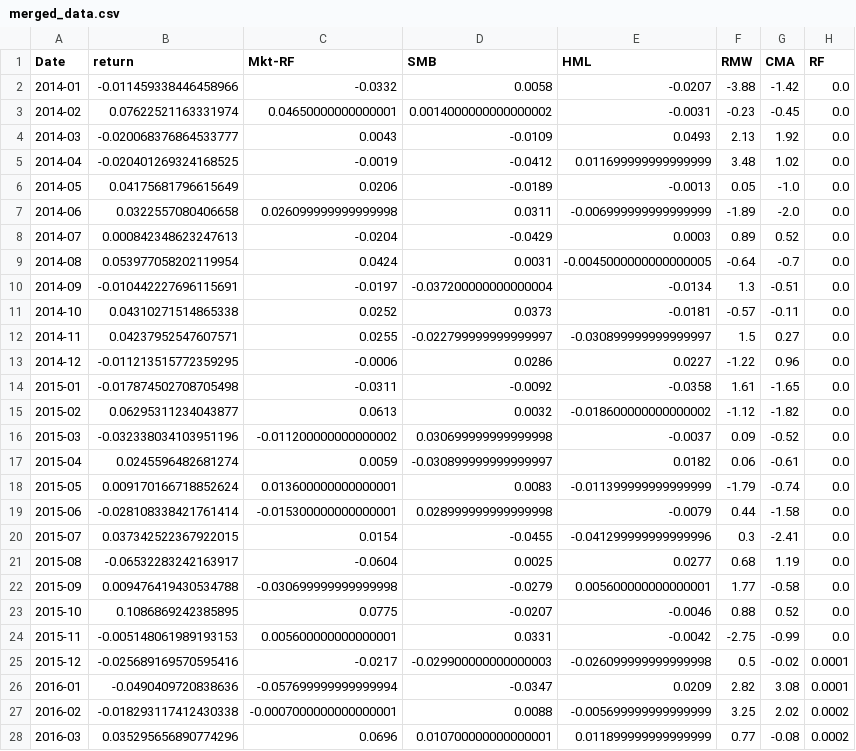
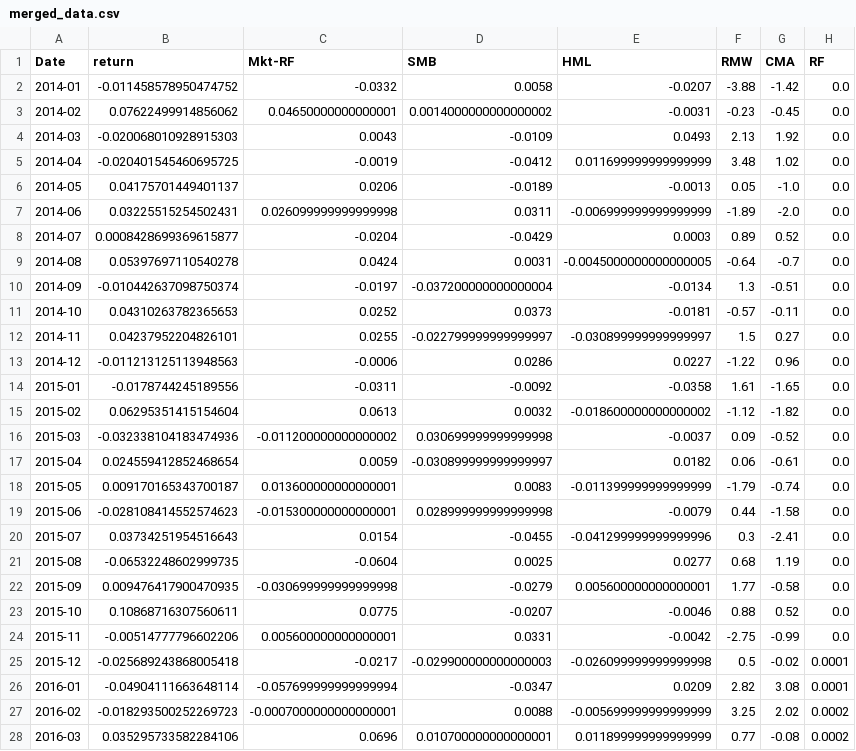
Before and after one commit to joshhzheng/Portfolio-Analysis, a CSV file: qqq_data/merged_data.csv, drawn as a sheet; only a part is shown; the diff covers the shown part only.

```diff
--- a/qqq_data/merged_data.csv
+++ b/qqq_data/merged_data.csv
@@ -1,28 +1,28 @@
 Date,return,Mkt-RF,SMB,HML,RMW,CMA,RF
-2014-01,-0.011459338446458966,-0.0332,0.0058,-0.0207,-3.88,-1.42,0.0
-2014-02,0.07622521163331974,0.04650000000000001,0.0014000000000000002,-0.0031,-0.23,-0.45,0.0
-2014-03,-0.020068376864533777,0.0043,-0.0109,0.0493,2.13,1.92,0.0
-2014-04,-0.020401269324168525,-0.0019,-0.0412,0.011699999999999999,3.48,1.02,0.0
-2014-05,0.04175681796615649,0.0206,-0.0189,-0.0013,0.05,-1.0,0.0
-2014-06,0.0322557080406658,0.026099999999999998,0.0311,-0.006999999999999999,-1.89,-2.0,0.0
-2014-07,0.000842348623247613,-0.0204,-0.0429,0.0003,0.89,0.52,0.0
-2014-08,0.053977058202119954,0.0424,0.0031,-0.0045000000000000005,-0.64,-0.7,0.0
-2014-09,-0.010442227696115691,-0.0197,-0.037200000000000004,-0.0134,1.3,-0.51,0.0
-2014-10,0.04310271514865338,0.0252,0.0373,-0.0181,-0.57,-0.11,0.0
-2014-11,0.04237952547607571,0.0255,-0.022799999999999997,-0.030899999999999997,1.5,0.27,0.0
-2014-12,-0.011213515772359295,-0.0006,0.0286,0.0227,-1.22,0.96,0.0
-2015-01,-0.017874502708705498,-0.0311,-0.0092,-0.0358,1.61,-1.65,0.0
-2015-02,0.06295311234043877,0.0613,0.0032,-0.018600000000000002,-1.12,-1.82,0.0
-2015-03,-0.032338034103951196,-0.011200000000000002,0.030699999999999998,-0.0037,0.09,-0.52,0.0
-2015-04,0.0245596482681274,0.0059,-0.030899999999999997,0.0182,0.06,-0.61,0.0
-2015-05,0.009170166718852624,0.013600000000000001,0.0083,-0.011399999999999999,-1.79,-0.74,0.0
-2015-06,-0.028108338421761414,-0.015300000000000001,0.028999999999999998,-0.0079,0.44,-1.58,0.0
-2015-07,0.037342522367922015,0.0154,-0.0455,-0.041299999999999996,0.3,-2.41,0.0
-2015-08,-0.06532283242163917,-0.0604,0.0025,0.0277,0.68,1.19,0.0
-2015-09,0.009476419430534788,-0.030699999999999998,-0.0279,0.005600000000000001,1.77,-0.58,0.0
-2015-10,0.1086869242385895,0.0775,-0.0207,-0.0046,0.88,0.52,0.0
-2015-11,-0.005148061989193153,0.005600000000000001,0.0331,-0.0042,-2.75,-0.99,0.0
-2015-12,-0.025689169570595416,-0.0217,-0.029900000000000003,-0.026099999999999998,0.5,-0.02,0.0001
-2016-01,-0.0490409720838636,-0.057699999999999994,-0.0347,0.0209,2.82,3.08,0.0001
-2016-02,-0.018293117412430338,-0.0007000000000000001,0.0088,-0.005699999999999999,3.25,2.02,0.0002
-2016-03,0.035295656890774296,0.0696,0.010700000000000001,0.011899999999999999,0.77,-0.08,0.0002
+2014-01,-0.011458578950474752,-0.0332,0.0058,-0.0207,-3.88,-1.42,0.0
+2014-02,0.07622499914856062,0.04650000000000001,0.0014000000000000002,-0.0031,-0.23,-0.45,0.0
+2014-03,-0.020068010928915303,0.0043,-0.0109,0.0493,2.13,1.92,0.0
+2014-04,-0.020401545460695725,-0.0019,-0.0412,0.011699999999999999,3.48,1.02,0.0
+2014-05,0.04175701449401137,0.0206,-0.0189,-0.0013,0.05,-1.0,0.0
+2014-06,0.03225515254502431,0.026099999999999998,0.0311,-0.006999999999999999,-1.89,-2.0,0.0
+2014-07,0.0008428699369615877,-0.0204,-0.0429,0.0003,0.89,0.52,0.0
+2014-08,0.05397697110540278,0.0424,0.0031,-0.0045000000000000005,-0.64,-0.7,0.0
+2014-09,-0.010442637098750374,-0.0197,-0.037200000000000004,-0.0134,1.3,-0.51,0.0
+2014-10,0.04310263782365653,0.0252,0.0373,-0.0181,-0.57,-0.11,0.0
+2014-11,0.04237952204826101,0.0255,-0.022799999999999997,-0.030899999999999997,1.5,0.27,0.0
+2014-12,-0.011213125113948563,-0.0006,0.0286,0.0227,-1.22,0.96,0.0
+2015-01,-0.0178744245189556,-0.0311,-0.0092,-0.0358,1.61,-1.65,0.0
+2015-02,0.06295351415154604,0.0613,0.0032,-0.018600000000000002,-1.12,-1.82,0.0
+2015-03,-0.032338104183474936,-0.011200000000000002,0.030699999999999998,-0.0037,0.09,-0.52,0.0
+2015-04,0.024559412852468654,0.0059,-0.030899999999999997,0.0182,0.06,-0.61,0.0
+2015-05,0.009170165343700187,0.013600000000000001,0.0083,-0.011399999999999999,-1.79,-0.74,0.0
+2015-06,-0.028108414552574623,-0.015300000000000001,0.028999999999999998,-0.0079,0.44,-1.58,0.0
+2015-07,0.03734251954516643,0.0154,-0.0455,-0.041299999999999996,0.3,-2.41,0.0
+2015-08,-0.06532248602999735,-0.0604,0.0025,0.0277,0.68,1.19,0.0
+2015-09,0.009476417900470935,-0.030699999999999998,-0.0279,0.005600000000000001,1.77,-0.58,0.0
+2015-10,0.10868716307560611,0.0775,-0.0207,-0.0046,0.88,0.52,0.0
+2015-11,-0.00514777796602206,0.005600000000000001,0.0331,-0.0042,-2.75,-0.99,0.0
+2015-12,-0.025689243868005418,-0.0217,-0.029900000000000003,-0.026099999999999998,0.5,-0.02,0.0001
+2016-01,-0.04904111663648114,-0.057699999999999994,-0.0347,0.0209,2.82,3.08,0.0001
+2016-02,-0.018293500252269723,-0.0007000000000000001,0.0088,-0.005699999999999999,3.25,2.02,0.0002
+2016-03,0.035295733582284106,0.0696,0.010700000000000001,0.011899999999999999,0.77,-0.08,0.0002
```
Also changed, not shown: 84 edited cells elsewhere in this file, faang_portfolio_data/faang_portfolio.csv, qqq_data/qqq_monthly_returns.csv, 5 other files.
